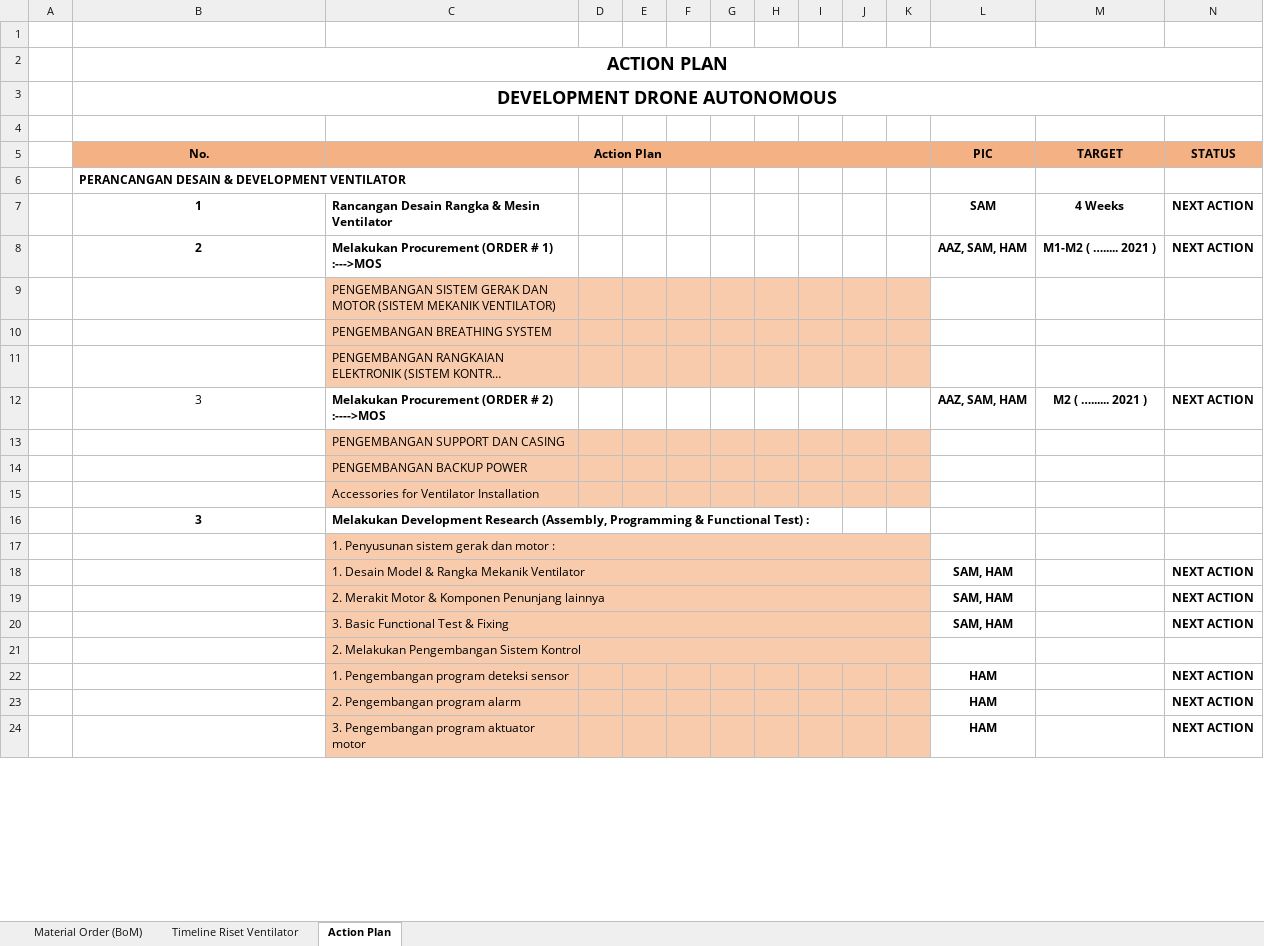
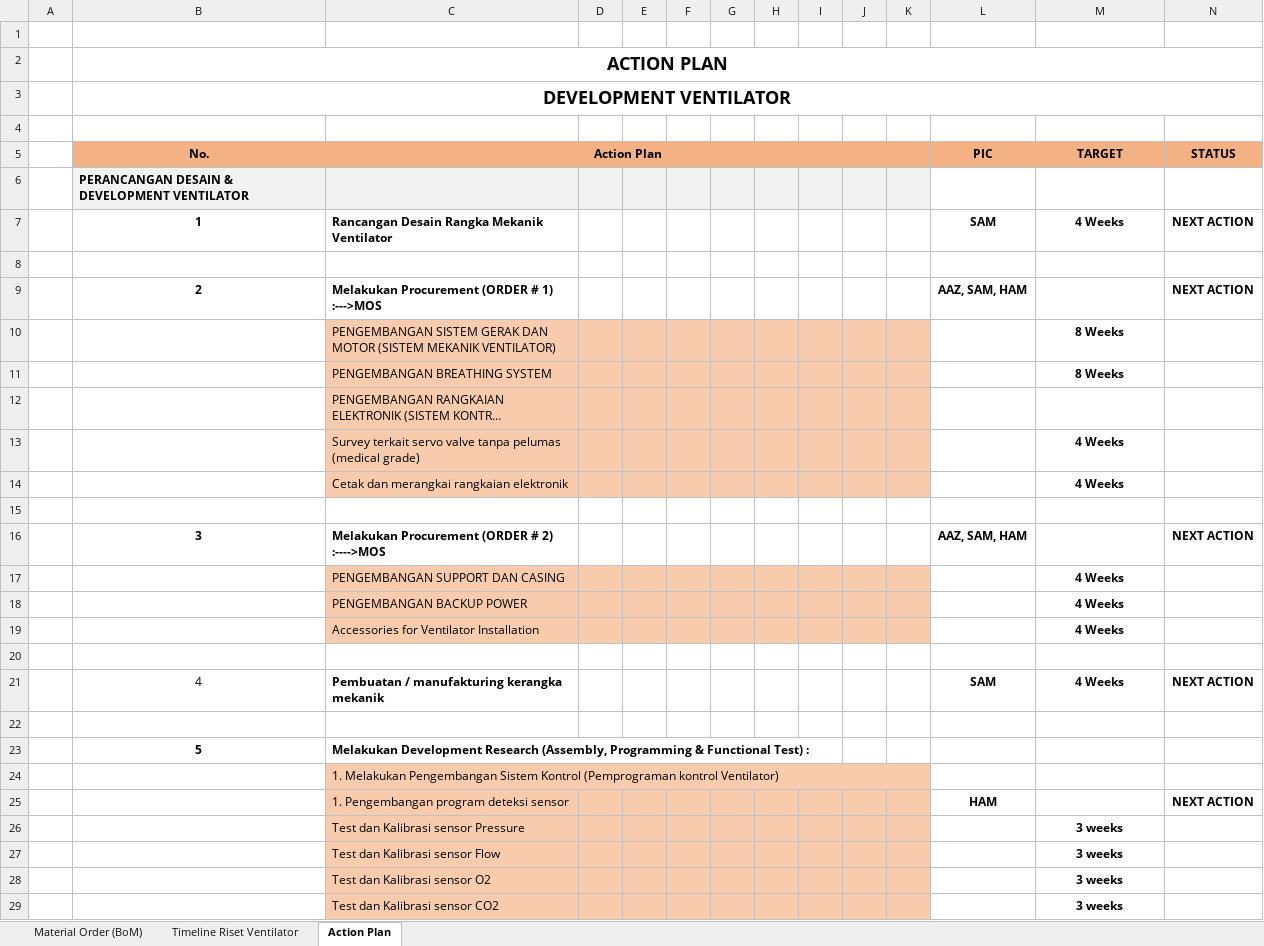
Before and after one commit to Sibernetika-Teknologi-Industri/ventilator_mumu, an Excel workbook: phase6/Dokumen & Catatan/Timeline dan Action Plan Ventilator Lanjutan (Draft).xlsx, sheet Action Plan, drawn as a sheet; only a part is shown; the shorter side is filled out with more unchanged rows; long unchanged cells end in …; values as stored, in another font and other column widths than the file's, no borders; removed rows and columns are numbered as before the commit, all else as after; the diff covers the shown part only; the diff names each change by its address in the sheet, - before the commit and + after, or states it on an @@ line.

Commit message:
Update dokumen planning

```diff
--- a/phase6/Dokumen & Catatan/Timeline dan Action Plan Ventilator Lanjutan (Draft).xlsx (sheet Action Plan)
+++ b/phase6/Dokumen & Catatan/Timeline dan Action Plan Ventilator Lanjutan (Draft).xlsx (sheet Action Plan)
-B3 (No.): DEVELOPMENT DRONE AUTONOMOUS
+B3 (No.): DEVELOPMENT VENTILATOR
-B6:K6 fill: none
+B6:K6 fill: #F2F2F2
-C7 (Action Plan): Rancangan Desain Rangka & Mesin Ventilator
+C7 (Action Plan): Rancangan Desain Rangka Mekanik Ventilator
+row 8: (empty)
-M9 (TARGET): M1-M2 ( …..... 2021 )
+M9 (TARGET): (empty)
-M10:M11 (TARGET): (empty)
+M10:M11 (TARGET): 8 Weeks
+row 13:  |  | Survey terkait servo valve tanpa pelumas (medical grade) |  |  |  |  |  |  |  |  |  | 4 Weeks
+row 14:  |  | Cetak dan merangkai rangkaian elektronik |  |  |  |  |  |  |  |  |  | 4 Weeks
+row 15: (empty)
-B16 bold: off
+B16 bold: on
-M16 (TARGET): M2 ( …...... 2021 )
+M16 (TARGET): (empty)
-M17:M19 (TARGET): (empty)
+M17:M19 (TARGET): 4 Weeks
+row 20: (empty)
+row 21:  | 4 | Pembuatan / manufakturing kerangka mekanik |  |  |  |  |  |  |  |  | SAM | 4 Weeks | NEXT ACTION
+row 22: (empty)
-B23 (No.): 3
+B23 (No.): 5
-C24 (Action Plan): 1. Penyusunan sistem gerak dan motor :
+C24 (Action Plan): 1. Melakukan Pengembangan Sistem Kontrol (Pemprograman kontrol Ventilator)
-row 18:  |  | 1. Desain Model & Rangka Mekanik Ventilator |  |  |  |  |  |  |  |  | SAM, HAM |  | NEXT ACTION
-row 19:  |  | 2. Merakit Motor & Komponen Penunjang lainnya |  |  |  |  |  |  |  |  | SAM, HAM |  | NEXT ACTION
-row 20:  |  | 3. Basic Functional Test & Fixing |  |  |  |  |  |  |  |  | SAM, HAM |  | NEXT ACTION
-row 21:  |  | 2. Melakukan Pengembangan Sistem Kontrol
+row 26:  |  | Test dan Kalibrasi sensor Pressure |  |  |  |  |  |  |  |  |  | 3 weeks
+row 27:  |  | Test dan Kalibrasi sensor Flow |  |  |  |  |  |  |  |  |  | 3 weeks
+row 28:  |  | Test dan Kalibrasi sensor O2 |  |  |  |  |  |  |  |  |  | 3 weeks
+row 29:  |  | Test dan Kalibrasi sensor CO2 |  |  |  |  |  |  |  |  |  | 3 weeks
```
Also changed, not shown: 27 added rows, 1 removed row, 14 edited cells and cell formats elsewhere in this sheet, sheet Timeline Riset Ventilator.
